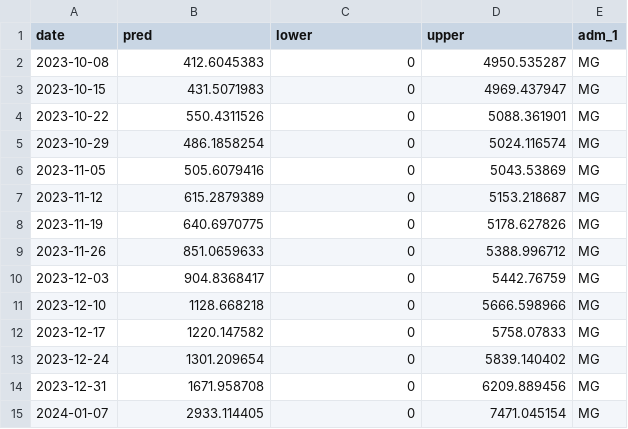
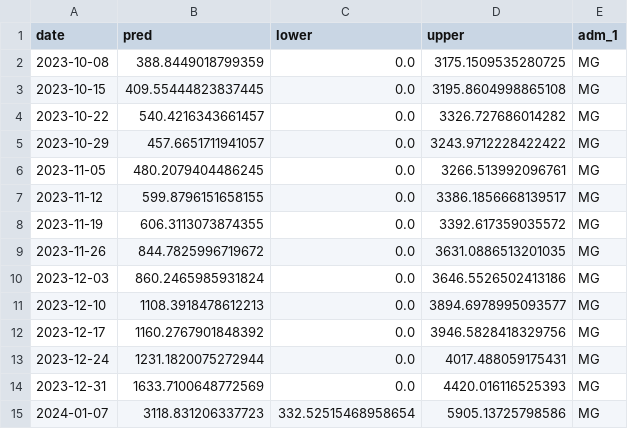
Before and after one commit to haridas-das/DS_OKSTATE, a CSV file: results/MG_test2.csv, drawn as a sheet; only a part is shown; the diff covers the shown part only.

Commit message:
Add files via upload

```diff
--- a/results/MG_test2.csv
+++ b/results/MG_test2.csv
@@ -1,15 +1,15 @@
 date,pred,lower,upper,adm_1
-2023-10-08,412.6045383,0,4950.535287,MG
-2023-10-15,431.5071983,0,4969.437947,MG
-2023-10-22,550.4311526,0,5088.361901,MG
-2023-10-29,486.1858254,0,5024.116574,MG
-2023-11-05,505.6079416,0,5043.53869,MG
-2023-11-12,615.2879389,0,5153.218687,MG
-2023-11-19,640.6970775,0,5178.627826,MG
-2023-11-26,851.0659633,0,5388.996712,MG
-2023-12-03,904.8368417,0,5442.76759,MG
-2023-12-10,1128.668218,0,5666.598966,MG
-2023-12-17,1220.147582,0,5758.07833,MG
-2023-12-24,1301.209654,0,5839.140402,MG
-2023-12-31,1671.958708,0,6209.889456,MG
-2024-01-07,2933.114405,0,7471.045154,MG
+2023-10-08,388.8449018799359,0.0,3175.1509535280725,MG
+2023-10-15,409.55444823837445,0.0,3195.8604998865108,MG
+2023-10-22,540.4216343661457,0.0,3326.727686014282,MG
+2023-10-29,457.6651711941057,0.0,3243.9712228422422,MG
+2023-11-05,480.2079404486245,0.0,3266.513992096761,MG
+2023-11-12,599.8796151658155,0.0,3386.1856668139517,MG
+2023-11-19,606.3113073874355,0.0,3392.617359035572,MG
+2023-11-26,844.7825996719672,0.0,3631.0886513201035,MG
+2023-12-03,860.2465985931824,0.0,3646.5526502413186,MG
+2023-12-10,1108.3918478612213,0.0,3894.6978995093577,MG
+2023-12-17,1160.2767901848392,0.0,3946.5828418329756,MG
+2023-12-24,1231.1820075272944,0.0,4017.488059175431,MG
+2023-12-31,1633.7100648772569,0.0,4420.016116525393,MG
+2024-01-07,3118.831206337723,332.52515468958654,5905.13725798586,MG
```
Also changed, not shown: 114 edited cells elsewhere in this file.
